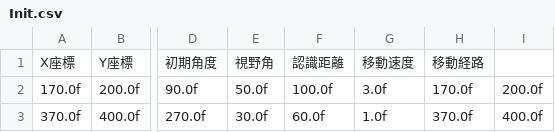
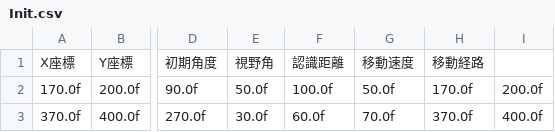
Before and after one commit to kdt24gpr30006/Stealth, a CSV file: prj/data/enemy/csv/Init.csv, drawn as a sheet; only a part is shown, gaps mark what is left out; the diff names each change by its address in the sheet, - before the commit and + after, or states it on an @@ line.

```diff
--- a/prj/data/enemy/csv/Init.csv
+++ b/prj/data/enemy/csv/Init.csv
-G2: 3.0f
+G2: 50.0f
-G3: 1.0f
+G3: 70.0f
```
Also changed, not shown: 8 other files.
